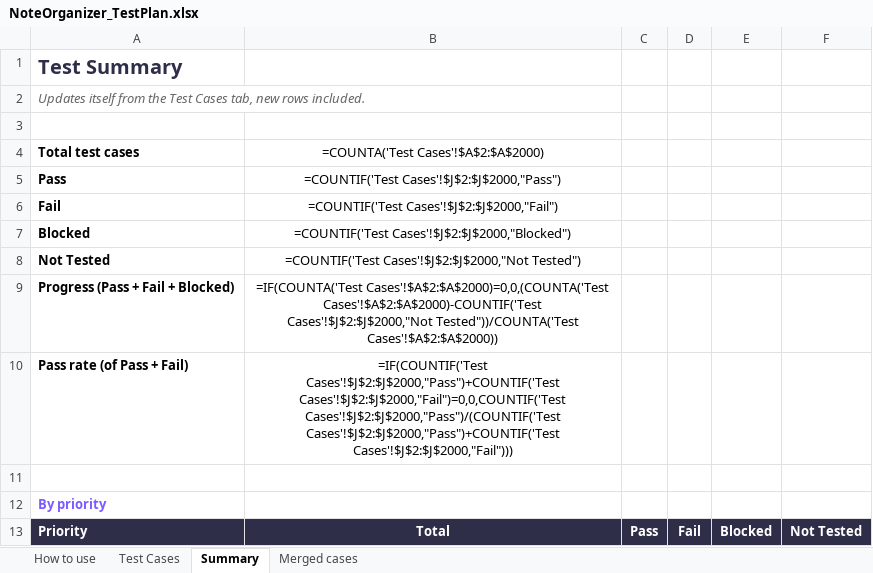
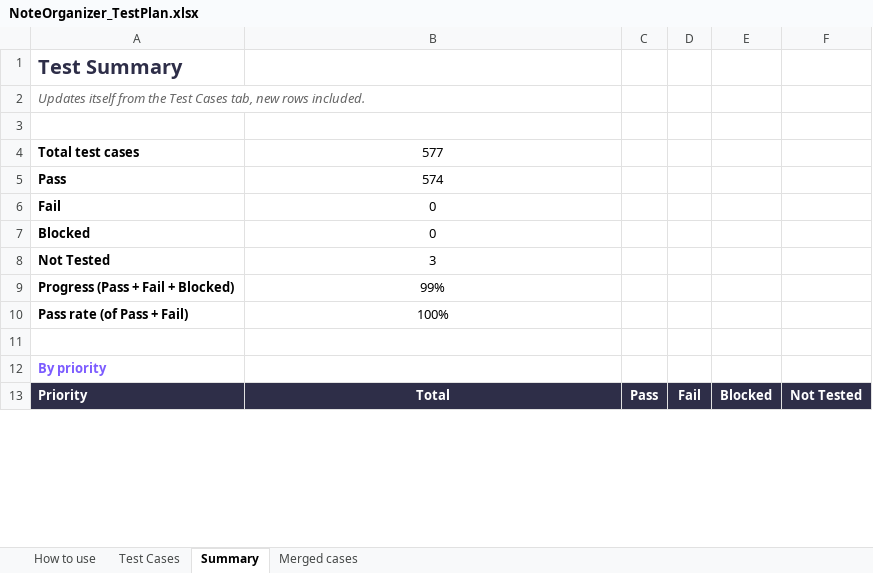
Before and after one commit to AlexandraMoldovan95/noteOrganizer, an Excel workbook: qa/NoteOrganizer_TestPlan.xlsx, sheet Summary, drawn as a sheet; only a part is shown; values as stored, in another font and other column widths than the file's, no borders; formulas without a stored value are shown as written; the diff covers the shown part only; the diff names each change by its address in the sheet, - before the commit and + after, or states it on an @@ line.

```diff
--- a/qa/NoteOrganizer_TestPlan.xlsx (sheet Summary)
+++ b/qa/NoteOrganizer_TestPlan.xlsx (sheet Summary)
-B4: =COUNTA('Test Cases'!$A$2:$A$2000)
+B4: 577
-B5: =COUNTIF('Test Cases'!$J$2:$J$2000,"Pass")
+B5: 574
-B6: =COUNTIF('Test Cases'!$J$2:$J$2000,"Fail")
+B6: 0
-B7: =COUNTIF('Test Cases'!$J$2:$J$2000,"Blocked")
+B7: 0
-B8: =COUNTIF('Test Cases'!$J$2:$J$2000,"Not Tested")
+B8: 3
-B9: =IF(COUNTA('Test Cases'!$A$2:$A$2000)=0,0,(COUNTA('Test Cases'!$A$2:$A$2000)-COUNTIF('Test Cases'!$J$2:$J$2000,"Not Tested"))/COUNTA('Test Cases'!$A$2:$A$2000))
+B9: 99%
-B10: =IF(COUNTIF('Test Cases'!$J$2:$J$2000,"Pass")+COUNTIF('Test Cases'!$J$2:$J$2000,"Fail")=0,0,COUNTIF('Test Cases'!$J$2:$J$2000,"Pass")/(COUNTIF('Test Cases'!$J$2:$J$2000,"Pass")+COUNTIF('Test Cases'!$J$2:$J$2000,"Fail")))
+B10: 100%
```
Also changed, not shown: 146 edited cells elsewhere in this sheet, sheet Test Cases.
